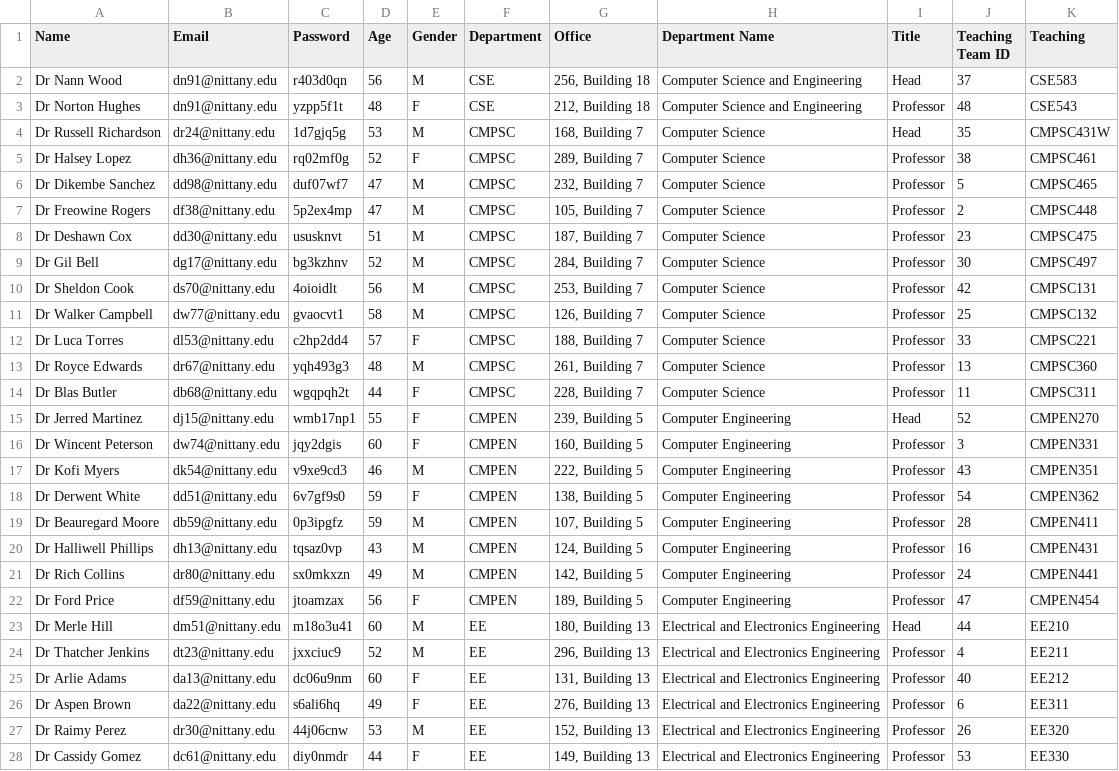
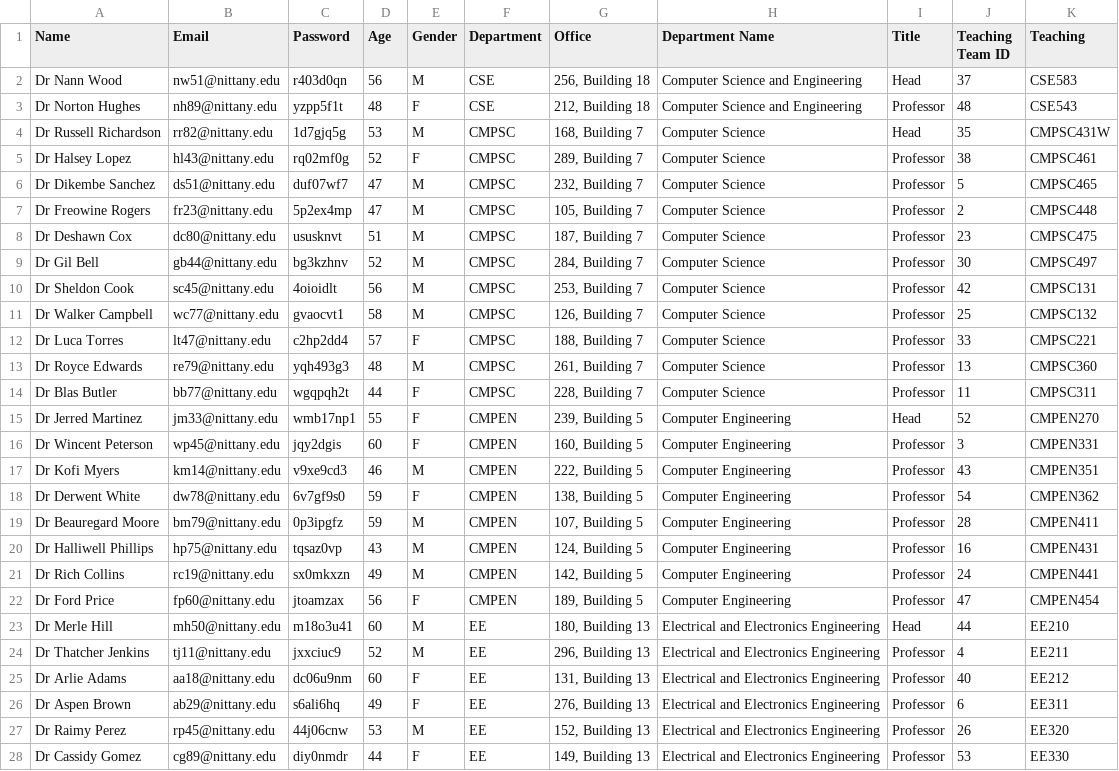
Before and after one commit to rkej/NittanyPath, a CSV file: data/Professors.csv, drawn as a sheet; only a part is shown; the diff covers the shown part only; the diff names each change by its address in the sheet, - before the commit and + after, or states it on an @@ line.

```diff
--- a/data/Professors.csv
+++ b/data/Professors.csv
-B2 (Email): dn91@nittany.edu
+B2 (Email): nw51@nittany.edu
-B3 (Email): dn91@nittany.edu
+B3 (Email): nh89@nittany.edu
-B4 (Email): dr24@nittany.edu
+B4 (Email): rr82@nittany.edu
-B5 (Email): dh36@nittany.edu
+B5 (Email): hl43@nittany.edu
-B6 (Email): dd98@nittany.edu
+B6 (Email): ds51@nittany.edu
-B7 (Email): df38@nittany.edu
+B7 (Email): fr23@nittany.edu
-B8 (Email): dd30@nittany.edu
+B8 (Email): dc80@nittany.edu
-B9 (Email): dg17@nittany.edu
+B9 (Email): gb44@nittany.edu
-B10 (Email): ds70@nittany.edu
+B10 (Email): sc45@nittany.edu
-B11 (Email): dw77@nittany.edu
+B11 (Email): wc77@nittany.edu
-B12 (Email): dl53@nittany.edu
+B12 (Email): lt47@nittany.edu
-B13 (Email): dr67@nittany.edu
+B13 (Email): re79@nittany.edu
-B14 (Email): db68@nittany.edu
+B14 (Email): bb77@nittany.edu
-B15 (Email): dj15@nittany.edu
+B15 (Email): jm33@nittany.edu
-B16 (Email): dw74@nittany.edu
+B16 (Email): wp45@nittany.edu
-B17 (Email): dk54@nittany.edu
+B17 (Email): km14@nittany.edu
-B18 (Email): dd51@nittany.edu
+B18 (Email): dw78@nittany.edu
-B19 (Email): db59@nittany.edu
+B19 (Email): bm79@nittany.edu
-B20 (Email): dh13@nittany.edu
+B20 (Email): hp75@nittany.edu
-B21 (Email): dr80@nittany.edu
+B21 (Email): rc19@nittany.edu
-B22 (Email): df59@nittany.edu
+B22 (Email): fp60@nittany.edu
-B23 (Email): dm51@nittany.edu
+B23 (Email): mh50@nittany.edu
-B24 (Email): dt23@nittany.edu
+B24 (Email): tj11@nittany.edu
-B25 (Email): da13@nittany.edu
+B25 (Email): aa18@nittany.edu
-B26 (Email): da22@nittany.edu
+B26 (Email): ab29@nittany.edu
-B27 (Email): dr30@nittany.edu
+B27 (Email): rp45@nittany.edu
-B28 (Email): dc61@nittany.edu
+B28 (Email): cg89@nittany.edu
```
Also changed, not shown: 27 edited cells elsewhere in this file, data/Posts_Comments.csv, data/Students_TA.csv, 16 other files.
